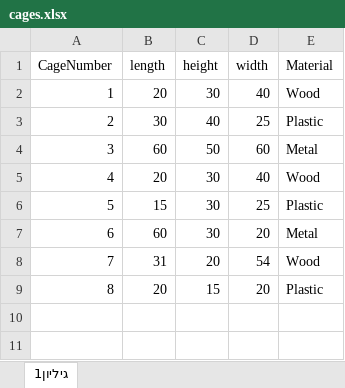
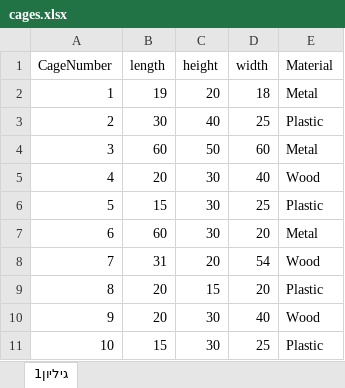
Before and after one commit to Guyaloosh/NewBirds, an Excel workbook: ProjectBirdsz/bin/Debug/cages.xlsx, sheet גיליון1, drawn as a sheet; values as stored, in another font and other column widths than the file's, no borders; the diff names each change by its address in the sheet, - before the commit and + after, or states it on an @@ line.

Commit message:
sort for the cages , some message box when you fill a wrong number , and we cant add two cages with the same serial numebr

```diff
--- a/ProjectBirdsz/bin/Debug/cages.xlsx (sheet גיליון1)
+++ b/ProjectBirdsz/bin/Debug/cages.xlsx (sheet גיליון1)
+row 2: 1 | 19 | 20 | 18 | Metal
@@ row 2 moved to row 10: 9 @@
+row 11: 10 | 15 | 30 | 25 | Plastic
```
Also changed, not shown: ProjectBirdsz/bin/Debug/birds.xlsx, 6 other files.
